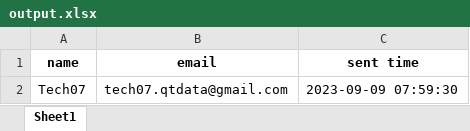
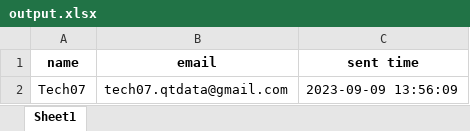
Before and after one commit to DoanQuangTrinh/botEmails, an Excel workbook: output.xlsx, sheet Sheet1, drawn as a sheet; values as stored, in another font and other column widths than the file's, no borders; the diff names each change by its address in the sheet, - before the commit and + after, or states it on an @@ line.

```diff
--- a/output.xlsx (sheet Sheet1)
+++ b/output.xlsx (sheet Sheet1)
-C2 (sent time): 2023-09-09 07:59:30
+C2 (sent time): 2023-09-09 13:56:09
```
Also changed, not shown: 3 other files.
